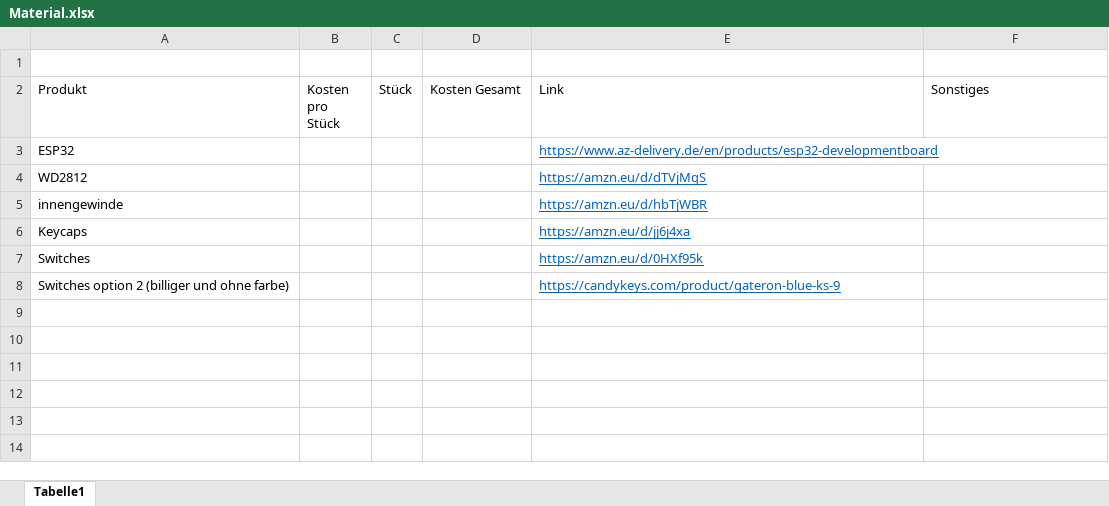
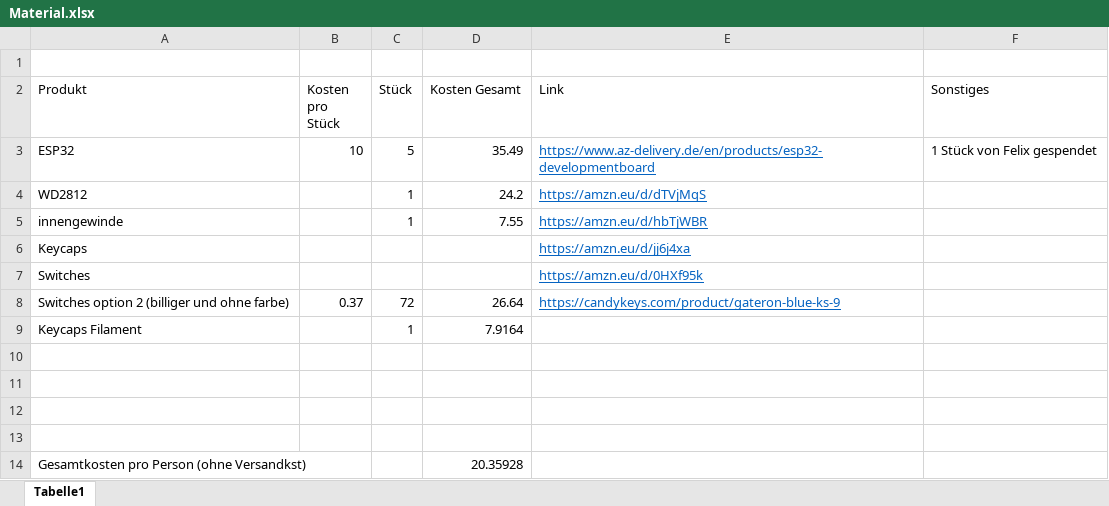
Before and after one commit to ShadowOnWiiU/HEL_MacroPad, an Excel workbook: Material.xlsx, sheet Tabelle1, drawn as a sheet; values as stored, in another font and other column widths than the file's, no borders; the diff names each change by its address in the sheet, - before the commit and + after, or states it on an @@ line.

Commit message:
Added new Prices and estimated Final Price

```diff
--- a/Material.xlsx (sheet Tabelle1)
+++ b/Material.xlsx (sheet Tabelle1)
-B3 (Kosten pro Stück): (empty)
+B3 (Kosten pro Stück): 10
-C3 (Stück): (empty)
+C3 (Stück): 5
-D3 (Kosten Gesamt): (empty)
+D3 (Kosten Gesamt): 35.49
-F3 (Sonstiges): (empty)
+F3 (Sonstiges): 1 Stück von Felix gespendet
-C4:C5 (Stück): (empty)
+C4:C5 (Stück): 1
-D4 (Kosten Gesamt): (empty)
+D4 (Kosten Gesamt): 24.2
-D5 (Kosten Gesamt): (empty)
+D5 (Kosten Gesamt): 7.55
-B8 (Kosten pro Stück): (empty)
+B8 (Kosten pro Stück): 0.37
-C8 (Stück): (empty)
+C8 (Stück): 72
-D8 (Kosten Gesamt): (empty)
+D8 (Kosten Gesamt): 26.64
+row 9: Keycaps Filament |  | 1 | 7.9164
+row 10: (empty)
+row 11: (empty)
+row 12: (empty)
+row 13: (empty)
+row 14: Gesamtkosten pro Person (ohne Versandkst) |  |  | 20.35928
```
